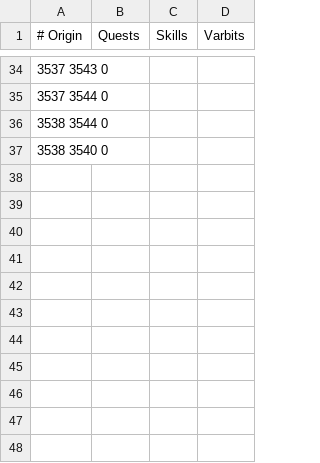
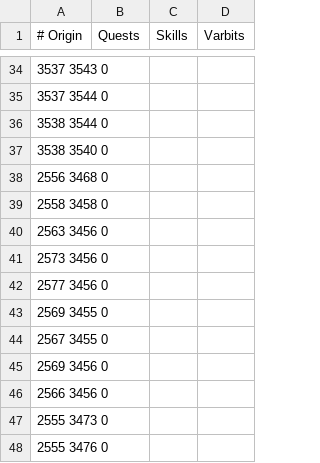
Before and after one commit to NewGenEng/Microbot, a TSV file: runelite-client/src/main/resources/net/runelite/client/plugins/microbot/shortestpath/restrictions.tsv, drawn as a sheet; only a part is shown, gaps mark what is left out; the diff names each change by its address in the sheet, - before the commit and + after, or states it on an @@ line.

Commit message:
ignorecollision feature added in collisionmap + some web walker fixes (dwarf cannon quest area)

```diff
--- a/runelite-client/src/main/resources/net/runelite/client/plugins/microbot/shortestpath/restrictions.tsv
+++ b/runelite-client/src/main/resources/net/runelite/client/plugins/microbot/shortestpath/restrictions.tsv
+row 38: 2556 3468 0
+row 39: 2558 3458 0
+row 40: 2563 3456 0
+row 41: 2573 3456 0
+row 42: 2577 3456 0
+row 43: 2569 3455 0
+row 44: 2567 3455 0
+row 45: 2569 3456 0
+row 46: 2566 3456 0
+row 47: 2555 3473 0
+row 48: 2555 3476 0
```
Also changed, not shown: runelite-client/src/main/resources/net/runelite/client/plugins/microbot/shortestpath/teleportation_items.tsv, runelite-client/src/main/resources/net/runelite/client/plugins/microbot/shortestpath/teleportation_spells.tsv, 1 other file.
